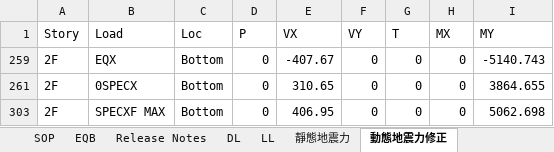
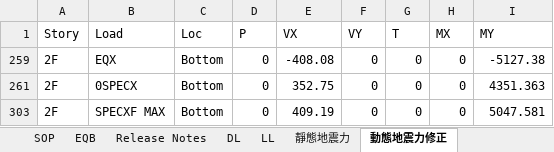
Before and after one commit to skyran1278/thesis, an Excel workbook: Models/HighSeismic 4Floor 12M/02 EtabsScan For 2D.xlsm, sheet 動態地震力修正, drawn as a sheet; values as stored, in another font and other column widths than the file's, no borders; the diff names each change by its address in the sheet, - before the commit and + after, or states it on an @@ line.

```diff
--- a/Models/HighSeismic 4Floor 12M/02 EtabsScan For 2D.xlsm (sheet 動態地震力修正)
+++ b/Models/HighSeismic 4Floor 12M/02 EtabsScan For 2D.xlsm (sheet 動態地震力修正)
-E259 (VX): -407.67
+E259 (VX): -408.08
-I259 (MY): -5140.743
+I259 (MY): -5127.38
-E261 (VX): 310.65
+E261 (VX): 352.75
-I261 (MY): 3864.655
+I261 (MY): 4351.363
-E303 (VX): 406.95
+E303 (VX): 409.19
-I303 (MY): 5062.698
+I303 (MY): 5047.581
```
Also changed, not shown: sheet Story Shears, sheet Column, sheet Scan, sheet 靜態地震力, formulas that keep their value, hidden cells, Models/HighSeismic 4Floor 12M/Concrete Design 2 - Beam Summary Data - ACI 318-05_IBC 2003.xlsx, 10 other files.
